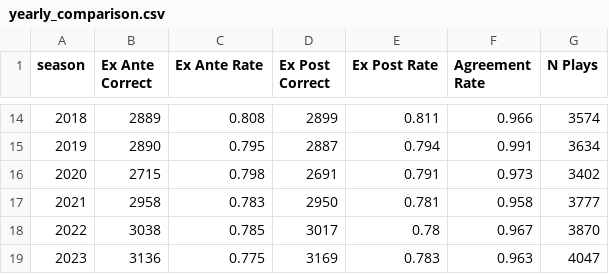
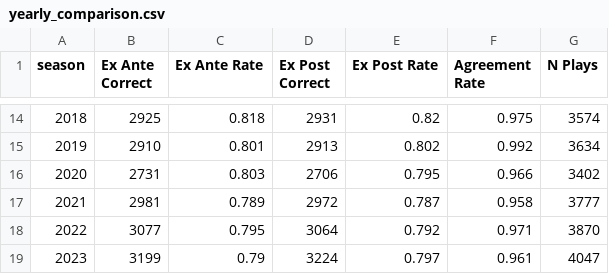
Before and after one commit to AndrewBai-Marketing/go-for-it, a CSV file: outputs/tables/yearly_comparison.csv, drawn as a sheet; only a part is shown, gaps mark what is left out; the diff covers the shown part only.

```diff
--- a/outputs/tables/yearly_comparison.csv
+++ b/outputs/tables/yearly_comparison.csv
@@ -14,6 +14,6 @@ season,Ex Ante Correct,Ex Ante Rate,Ex Post Correct,Ex Post Rate,Agreement Rate,
-2018,2889,0.808,2899,0.811,0.966,3574
-2019,2890,0.795,2887,0.794,0.991,3634
-2020,2715,0.798,2691,0.791,0.973,3402
-2021,2958,0.783,2950,0.781,0.958,3777
-2022,3038,0.785,3017,0.78,0.967,3870
-2023,3136,0.775,3169,0.783,0.963,4047
+2018,2925,0.818,2931,0.82,0.975,3574
+2019,2910,0.801,2913,0.802,0.992,3634
+2020,2731,0.803,2706,0.795,0.966,3402
+2021,2981,0.789,2972,0.787,0.958,3777
+2022,3077,0.795,3064,0.792,0.971,3870
+2023,3199,0.79,3224,0.797,0.961,4047
```
Also changed, not shown: 64 edited cells elsewhere in this file, outputs/tables/most_controversial_decisions.csv, outputs/tables/worst_decisions.csv, 10 other files.
